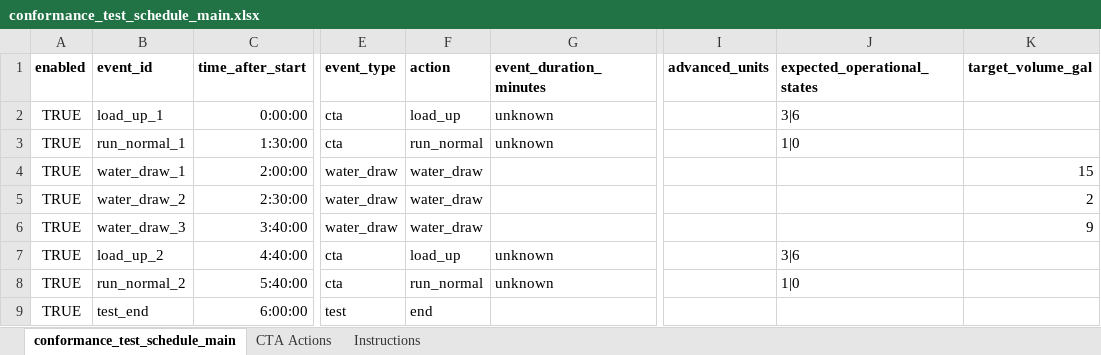
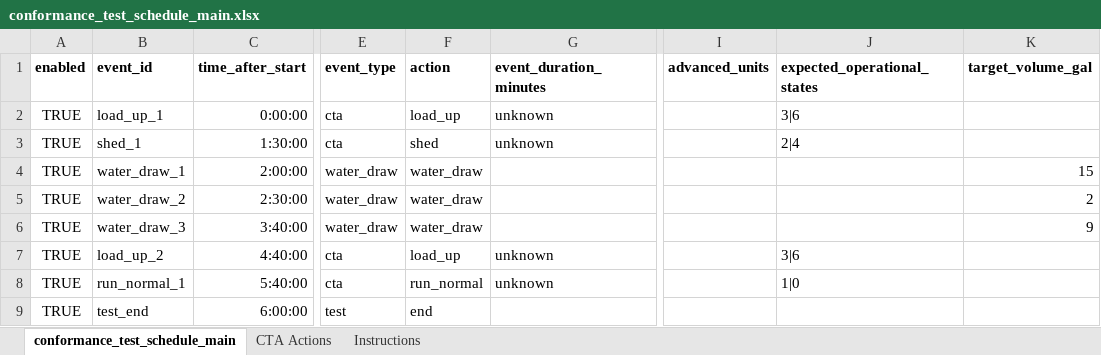
Before and after one commit to PortlandStatePowerLab/conformance_testing_team, an Excel workbook: software/conformance_test_schedule_main.xlsx, sheet conformance_test_schedule_main, drawn as a sheet; only a part is shown, gaps mark what is left out; values as stored, in another font and other column widths than the file's, no borders; the diff names each change by its address in the sheet, - before the commit and + after, or states it on an @@ line.

Commit message:
new test LU-Shed-Recovery

```diff
--- a/software/conformance_test_schedule_main.xlsx (sheet conformance_test_schedule_main)
+++ b/software/conformance_test_schedule_main.xlsx (sheet conformance_test_schedule_main)
-B3 (event_id): run_normal_1
+B3 (event_id): shed_1
-F3 (action): run_normal
+F3 (action): shed
-J3 (expected_operational_states): 1|0
+J3 (expected_operational_states): 2|4
-B8 (event_id): run_normal_2
+B8 (event_id): run_normal_1
```
